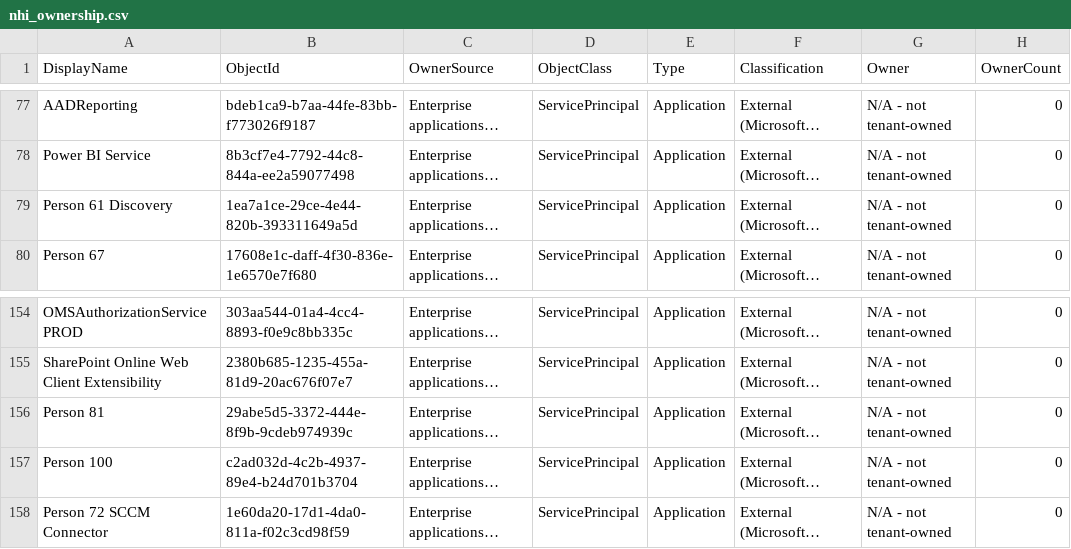
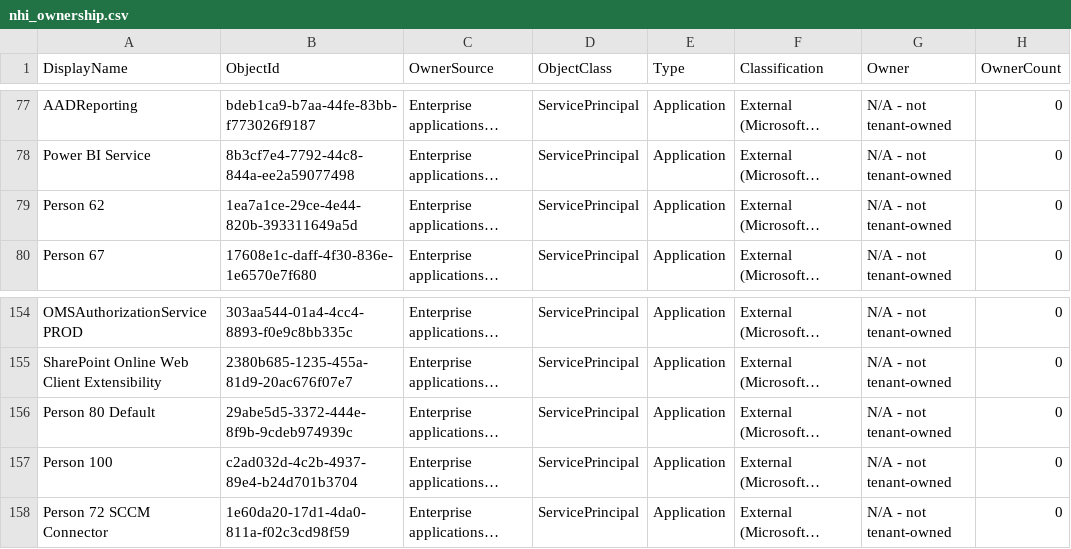
Before and after one commit to n356-win/entra-nhi-auditor, a CSV file: samples/nhi_ownership.csv, drawn as a sheet; only a part is shown, gaps mark what is left out; long unchanged cells end in …; the diff names each change by its address in the sheet, - before the commit and + after, or states it on an @@ line.

```diff
--- a/samples/nhi_ownership.csv
+++ b/samples/nhi_ownership.csv
-A79 (DisplayName): Person 61 Discovery
+A79 (DisplayName): Person 62
-A156 (DisplayName): Person 81
+A156 (DisplayName): Person 80 Default
```
Also changed, not shown: 1 other file.
